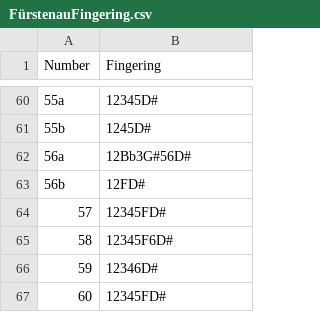
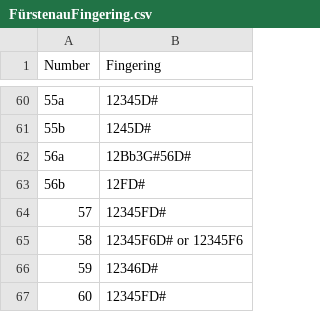
Before and after one commit to tantantan5/FurstenauFingering, a CSV file: FürstenauFingering.csv, drawn as a sheet; only a part is shown, gaps mark what is left out.

Commit message:
Fingering 58 first octave F can be without the D# key.

```diff
--- a/FürstenauFingering.csv
+++ b/FürstenauFingering.csv
@@ -64,3 +64,3 @@
 "57","12345FD#"
-"58","12345F6D#"
+"58","12345F6D# or 12345F6"
 "59","12346D#"
```
Also changed, not shown: 1 other file.
